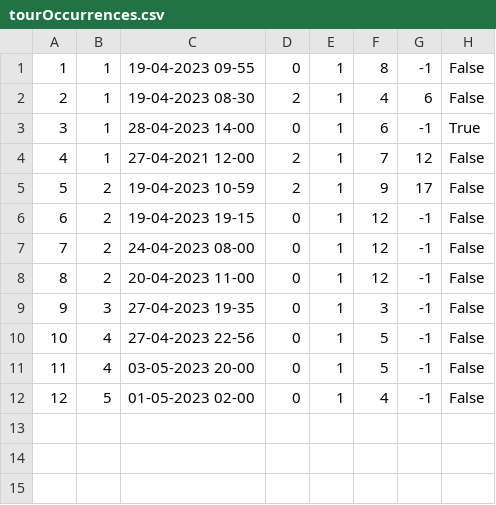
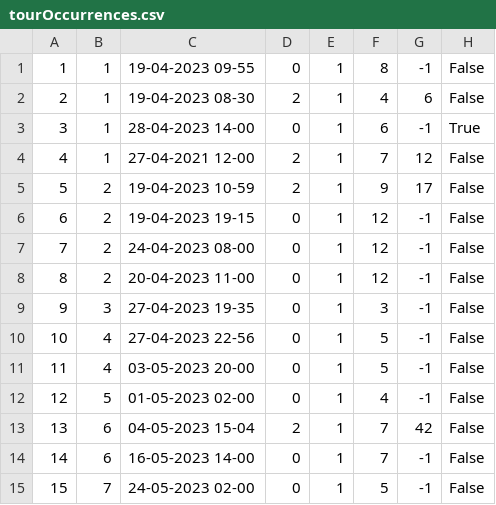
Before and after one commit to marko-nikolic01/travel-agency, a CSV file: TravelAgency/TravelAgency/Resources/Data/tourOccurrences.csv, drawn as a sheet.

Commit message:
creating tour using request statistics

```diff
--- a/TravelAgency/TravelAgency/Resources/Data/tourOccurrences.csv
+++ b/TravelAgency/TravelAgency/Resources/Data/tourOccurrences.csv
@@ -12 +12,4 @@
 12|5|01-05-2023 02-00|0|1|4|-1|False
+13|6|04-05-2023 15-04|2|1|7|42|False
+14|6|16-05-2023 14-00|0|1|7|-1|False
+15|7|24-05-2023 02-00|0|1|5|-1|False
```
Also changed, not shown: TravelAgency/TravelAgency/Resources/Data/keyPoints.csv, TravelAgency/TravelAgency/Resources/Data/photos.csv, 9 other files.
